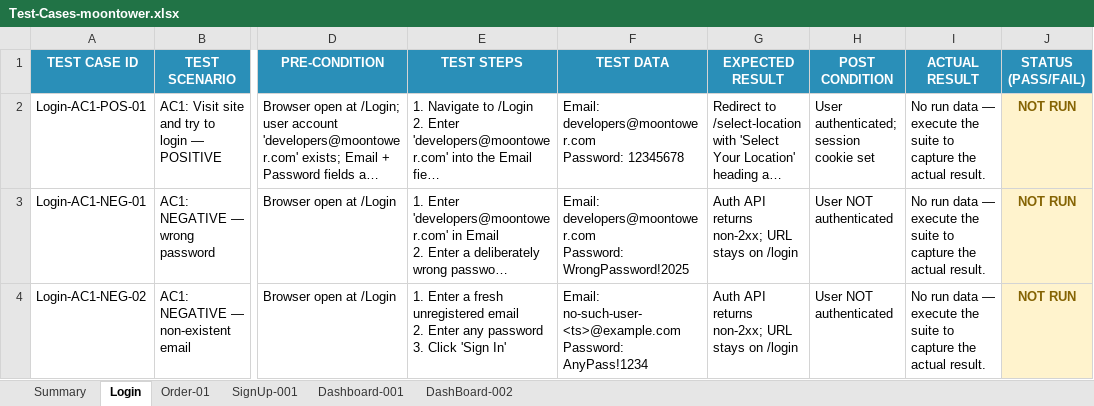
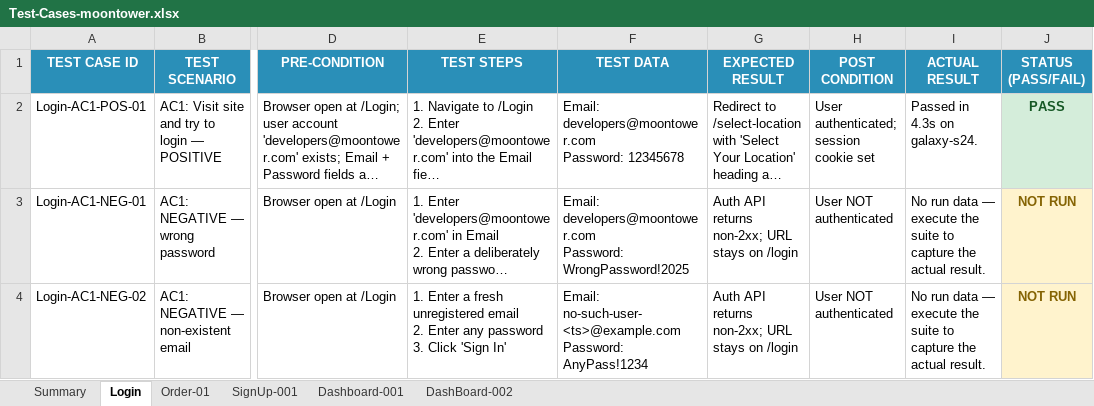
Before and after one commit to Arslanars/agentic-qa, an Excel workbook: reports/Test-Cases-moontower.xlsx, sheet Login, drawn as a sheet; only a part is shown, gaps mark what is left out; long unchanged cells end in …; values as stored, in another font and other column widths than the file's, no borders; the diff names each change by its address in the sheet, - before the commit and + after, or states it on an @@ line.

```diff
--- a/reports/Test-Cases-moontower.xlsx (sheet Login)
+++ b/reports/Test-Cases-moontower.xlsx (sheet Login)
-I2 (ACTUAL RESULT): No run data — execute the suite to capture the actual result.
+I2 (ACTUAL RESULT): Passed in 4.3s on galaxy-s24.
-J2 (STATUS (PASS/FAIL)): NOT RUN
+J2 (STATUS (PASS/FAIL)): PASS
@@ J2 fill: #FFF3CD → #D4EDDA, text colour: #856404 → #155724 @@
```
Also changed, not shown: sheet Summary, reports/Test-Cases-saucedemo.xlsx, 10 other files.
